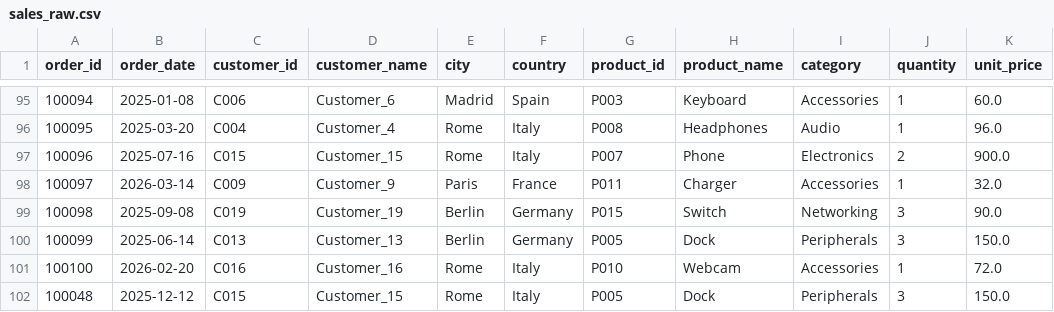
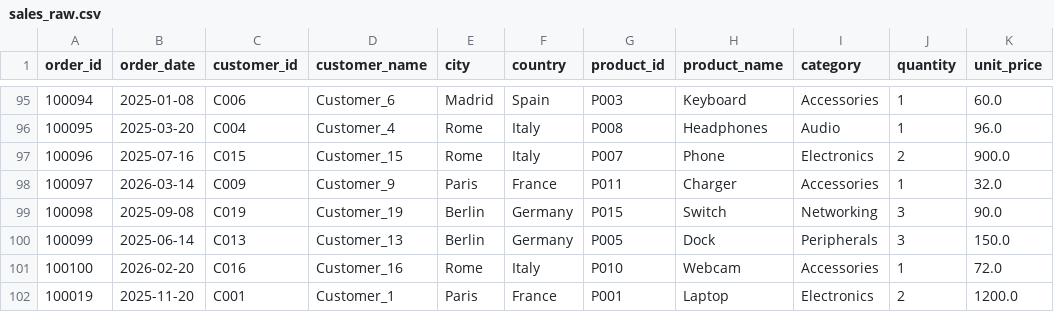
Before and after one commit to arman-niaruhi/medallion-data-dashboard-miniproject, a CSV file: data/bronze/sales_raw.csv, drawn as a sheet; only a part is shown, gaps mark what is left out; removed rows and columns are numbered as before the commit, all else as after; the diff names each change by its address in the sheet, - before the commit and + after, or states it on an @@ line.

```diff
--- a/data/bronze/sales_raw.csv
+++ b/data/bronze/sales_raw.csv
-row 102: 100048 | 2025-12-12 | C015 | Customer_15 | Rome | Italy | P005 | Dock | Peripherals | 3 | 150.0
+row 102: 100019 | 2025-11-20 | C001 | Customer_1 | Paris | France | P001 | Laptop | Electronics | 2 | 1200.0
```
